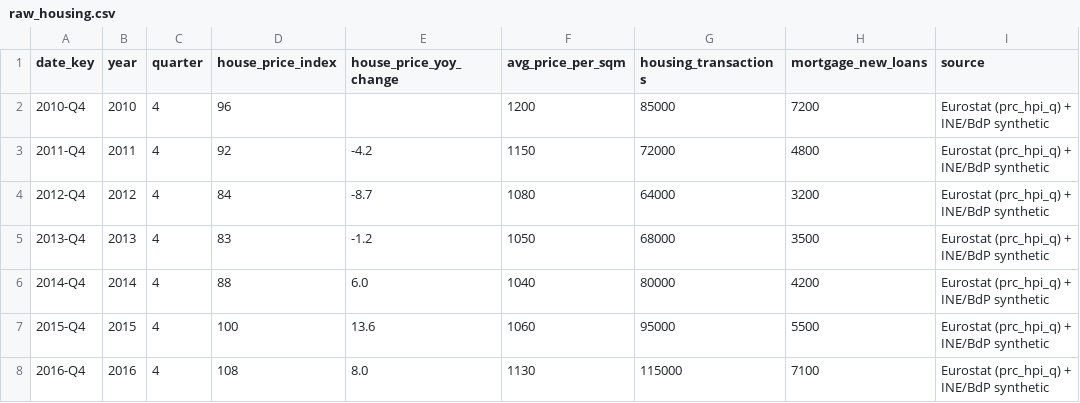
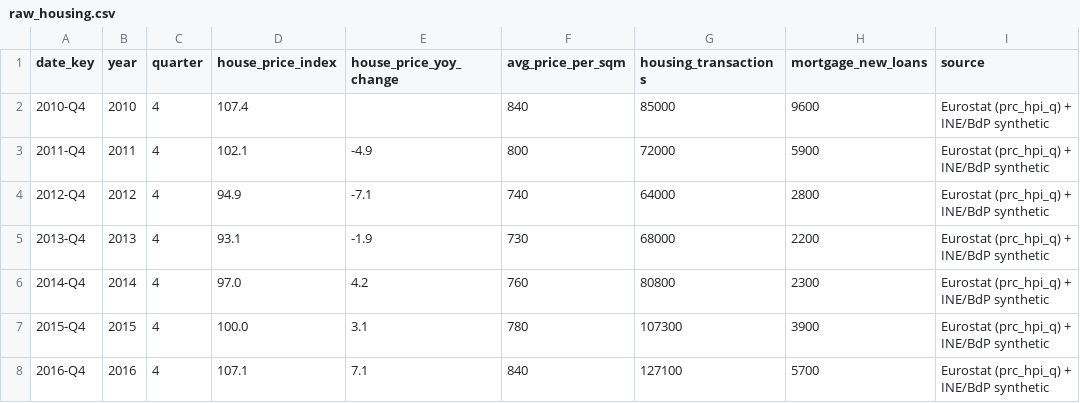
Before and after one commit to diogomserino/Portugal-Data-Intelligence, a CSV file: data/raw/raw_housing.csv, drawn as a sheet; only a part is shown; the diff covers the shown part only; the diff names each change by its address in the sheet, - before the commit and + after, or states it on an @@ line.

Commit message:
fix: align modelled pillars with official data and correct report narrative (v2.3.0)
Data corrections, calibrated to official Eurostat/INE/BdP series after a
full audit against the live APIs:

- Regional: PT15/PT18 NUTS codes were swapped against their names
  (officially PT15=Algarve, PT18=Alentejo), which mis-painted the report
  choropleth; GDP per capita (PPS), the EU27 index (now computed against
  the correct per-year EU27 average) and regional unemployment recalibrated
  to official values; Centro/Lisboa/Alentejo use population-weighted
  aggregates of their NUTS-2024 successor regions
- Housing: HPI aligned with the official annual series (2010 was above the
  2015 level; 2024/2025 YoY now +9.0%/+17.6%); transactions, median price
  per m2 and new mortgage lending (2025 record of EUR 23.3bn) calibrated
  to INE/BdP figures
- Fiscal: revenue/expenditure replaced with the official gov_10a_main
  series (recent years were ~2.5pp overstated)
- EU benchmark: 2021-2025 reference vintage updated (Spain boom, Germany
  recession, France disinflation and yield rise); PT values now match the
  core pillars

Narrative fixes: interest-rate peak/trough chronology; annual budget
balance with correct surplus/deficit wording; data-driven "below the 100%
mark since 2023"; crisis-window peaks from real observations (18.3%
unemployment, not the annual-average 17.2%); GDP per capita vs EU stated
in PPS (~82%); README correlations refreshed (0.71 / -0.48).

Infra: benchmark generator now writes the .sha256 sidecar; fetch_all smoke
test no longer overwrites the committed raw snapshot; SQLite WAL files
gitignored; data provenance doc refreshed; version unified at 2.3.0.

Database, charts, briefing and HTML report regenerated from the corrected
snapshot. Test suite: 489 passed, coverage 77%.

```diff
--- a/data/raw/raw_housing.csv
+++ b/data/raw/raw_housing.csv
-D2 (house_price_index): 96
+D2 (house_price_index): 107.4
-F2 (avg_price_per_sqm): 1200
+F2 (avg_price_per_sqm): 840
-H2 (mortgage_new_loans): 7200
+H2 (mortgage_new_loans): 9600
-D3 (house_price_index): 92
+D3 (house_price_index): 102.1
-E3 (house_price_yoy_change): -4.2
+E3 (house_price_yoy_change): -4.9
-F3 (avg_price_per_sqm): 1150
+F3 (avg_price_per_sqm): 800
-H3 (mortgage_new_loans): 4800
+H3 (mortgage_new_loans): 5900
-D4 (house_price_index): 84
+D4 (house_price_index): 94.9
-E4 (house_price_yoy_change): -8.7
+E4 (house_price_yoy_change): -7.1
-F4 (avg_price_per_sqm): 1080
+F4 (avg_price_per_sqm): 740
-H4 (mortgage_new_loans): 3200
+H4 (mortgage_new_loans): 2800
-D5 (house_price_index): 83
+D5 (house_price_index): 93.1
-E5 (house_price_yoy_change): -1.2
+E5 (house_price_yoy_change): -1.9
-F5 (avg_price_per_sqm): 1050
+F5 (avg_price_per_sqm): 730
-H5 (mortgage_new_loans): 3500
+H5 (mortgage_new_loans): 2200
-D6 (house_price_index): 88
+D6 (house_price_index): 97.0
-E6 (house_price_yoy_change): 6.0
+E6 (house_price_yoy_change): 4.2
-F6 (avg_price_per_sqm): 1040
+F6 (avg_price_per_sqm): 760
-G6 (housing_transactions): 80000
+G6 (housing_transactions): 80800
-H6 (mortgage_new_loans): 4200
+H6 (mortgage_new_loans): 2300
-D7 (house_price_index): 100
+D7 (house_price_index): 100.0
-E7 (house_price_yoy_change): 13.6
+E7 (house_price_yoy_change): 3.1
-F7 (avg_price_per_sqm): 1060
+F7 (avg_price_per_sqm): 780
-G7 (housing_transactions): 95000
+G7 (housing_transactions): 107300
-H7 (mortgage_new_loans): 5500
+H7 (mortgage_new_loans): 3900
-D8 (house_price_index): 108
+D8 (house_price_index): 107.1
-E8 (house_price_yoy_change): 8.0
+E8 (house_price_yoy_change): 7.1
-F8 (avg_price_per_sqm): 1130
+F8 (avg_price_per_sqm): 840
-G8 (housing_transactions): 115000
+G8 (housing_transactions): 127100
-H8 (mortgage_new_loans): 7100
+H8 (mortgage_new_loans): 5700
```
Also changed, not shown: 45 edited cells elsewhere in this file, data/raw/raw_fiscal.csv, data/raw/raw_regional.csv, 24 other files.
